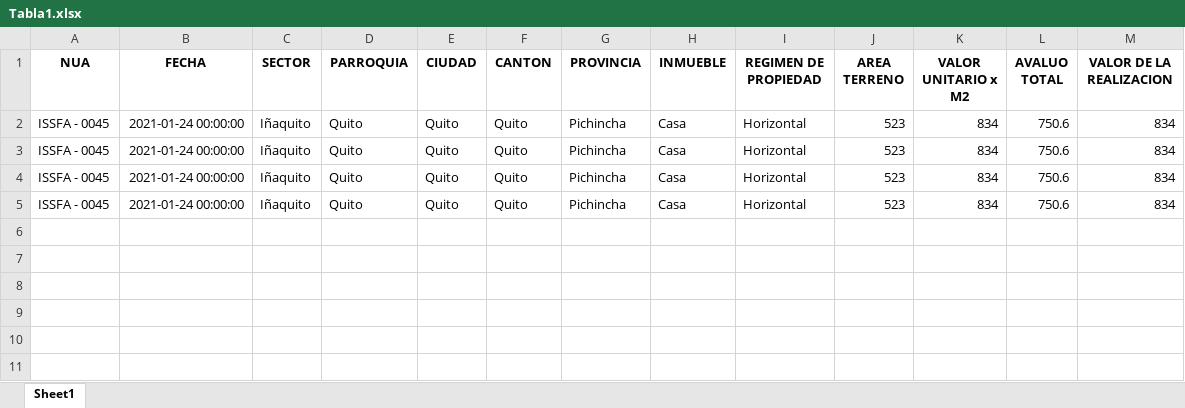
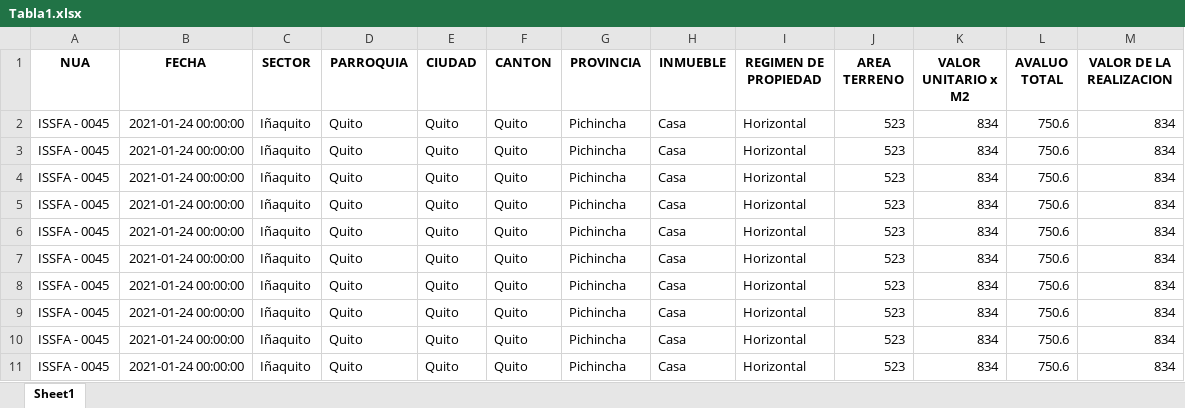
Before and after one commit to FreakJazz/PYQT-Interface-gen-access-DataBase, an Excel workbook: project/Tabla1.xlsx, sheet Sheet1, drawn as a sheet; values as stored, in another font and other column widths than the file's, no borders; the diff names each change by its address in the sheet, - before the commit and + after, or states it on an @@ line.

```diff
--- a/project/Tabla1.xlsx (sheet Sheet1)
+++ b/project/Tabla1.xlsx (sheet Sheet1)
+row 6: ISSFA - 0045 | 2021-01-24 00:00:00 | Iñaquito | Quito | Quito | Quito | Pichincha | Casa | Horizontal | 523 | 834 | 750.6 | 834
+row 7: ISSFA - 0045 | 2021-01-24 00:00:00 | Iñaquito | Quito | Quito | Quito | Pichincha | Casa | Horizontal | 523 | 834 | 750.6 | 834
+row 8: ISSFA - 0045 | 2021-01-24 00:00:00 | Iñaquito | Quito | Quito | Quito | Pichincha | Casa | Horizontal | 523 | 834 | 750.6 | 834
+row 9: ISSFA - 0045 | 2021-01-24 00:00:00 | Iñaquito | Quito | Quito | Quito | Pichincha | Casa | Horizontal | 523 | 834 | 750.6 | 834
+row 10: ISSFA - 0045 | 2021-01-24 00:00:00 | Iñaquito | Quito | Quito | Quito | Pichincha | Casa | Horizontal | 523 | 834 | 750.6 | 834
+row 11: ISSFA - 0045 | 2021-01-24 00:00:00 | Iñaquito | Quito | Quito | Quito | Pichincha | Casa | Horizontal | 523 | 834 | 750.6 | 834
```
Also changed, not shown: 2 other files.
